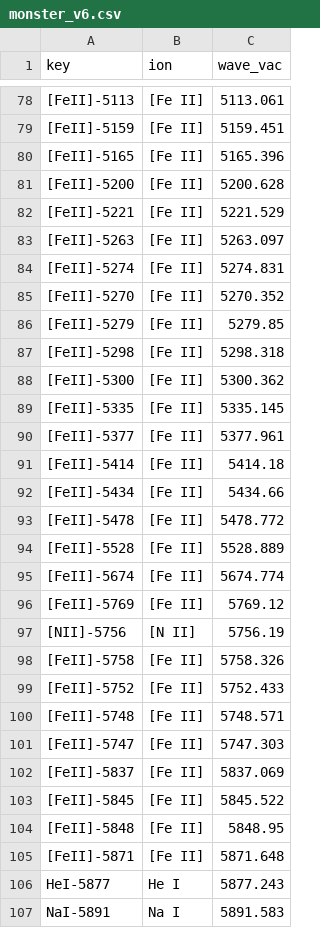
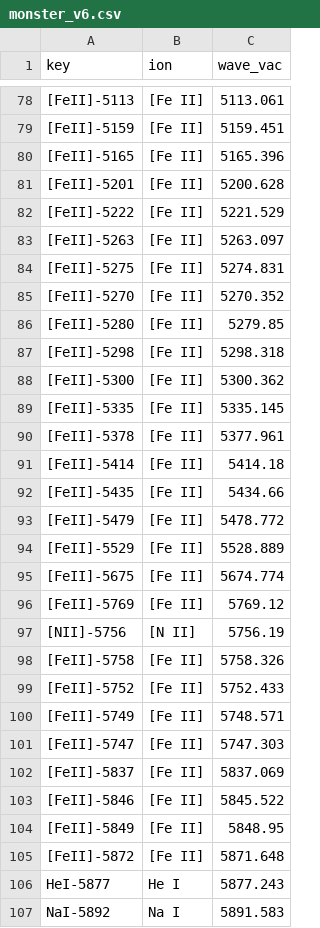
Before and after one commit to ivolabbe/dotfit, a CSV file: examples/monster_v6.csv, drawn as a sheet; only a part is shown, gaps mark what is left out; the diff covers the shown part only; the diff names each change by its address in the sheet, - before the commit and + after, or states it on an @@ line.

```diff
--- a/examples/monster_v6.csv
+++ b/examples/monster_v6.csv
-A81 (key): [FeII]-5200
+A81 (key): [FeII]-5201
-A82 (key): [FeII]-5221
+A82 (key): [FeII]-5222
-A84 (key): [FeII]-5274
+A84 (key): [FeII]-5275
-A86 (key): [FeII]-5279
+A86 (key): [FeII]-5280
-A90 (key): [FeII]-5377
+A90 (key): [FeII]-5378
-A92 (key): [FeII]-5434
+A92 (key): [FeII]-5435
-A93 (key): [FeII]-5478
+A93 (key): [FeII]-5479
-A94 (key): [FeII]-5528
+A94 (key): [FeII]-5529
-A95 (key): [FeII]-5674
+A95 (key): [FeII]-5675
-A100 (key): [FeII]-5748
+A100 (key): [FeII]-5749
-A103 (key): [FeII]-5845
+A103 (key): [FeII]-5846
-A104 (key): [FeII]-5848
+A104 (key): [FeII]-5849
-A105 (key): [FeII]-5871
+A105 (key): [FeII]-5872
-A107 (key): NaI-5891
+A107 (key): NaI-5892
```
Also changed, not shown: 75 edited cells elsewhere in this file, dotfit/data/emission_lines/emission_lines.csv, dotfit/data/emission_lines/feii_sigut03.csv, 1 other file.
